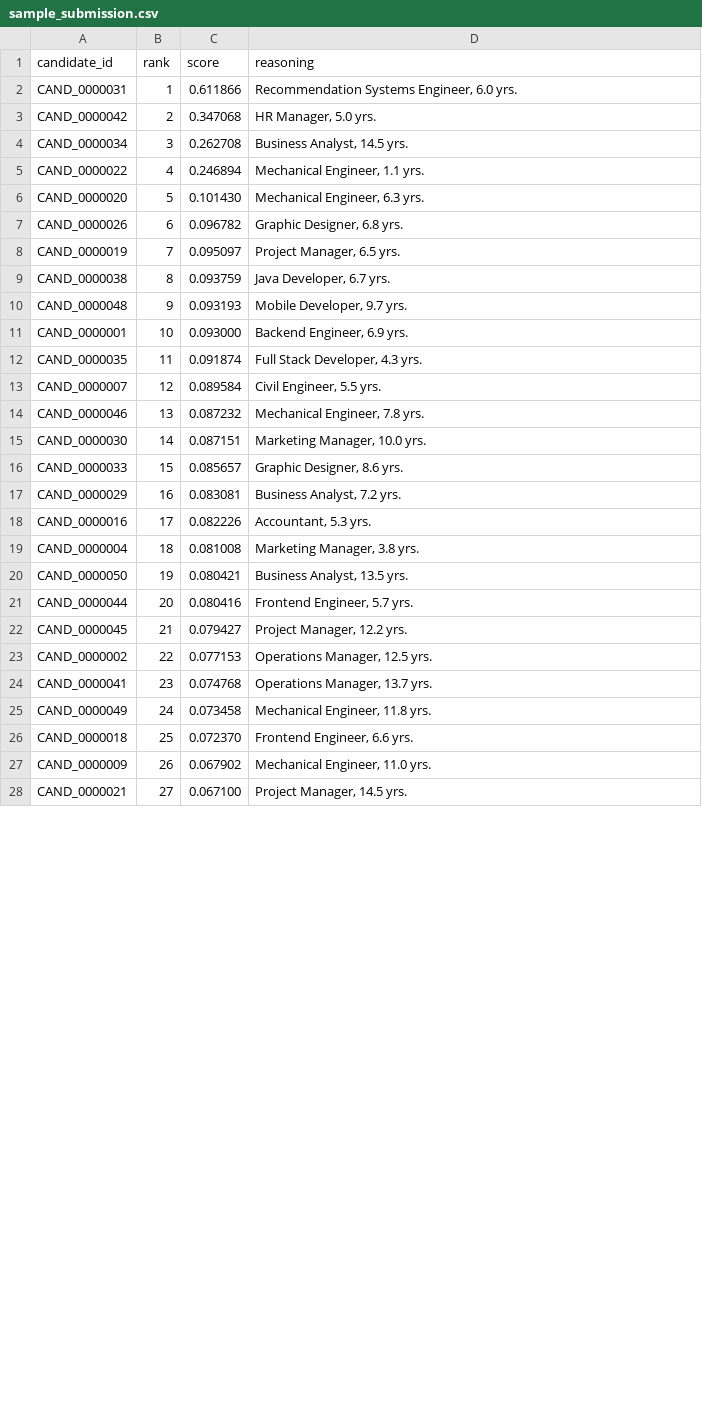
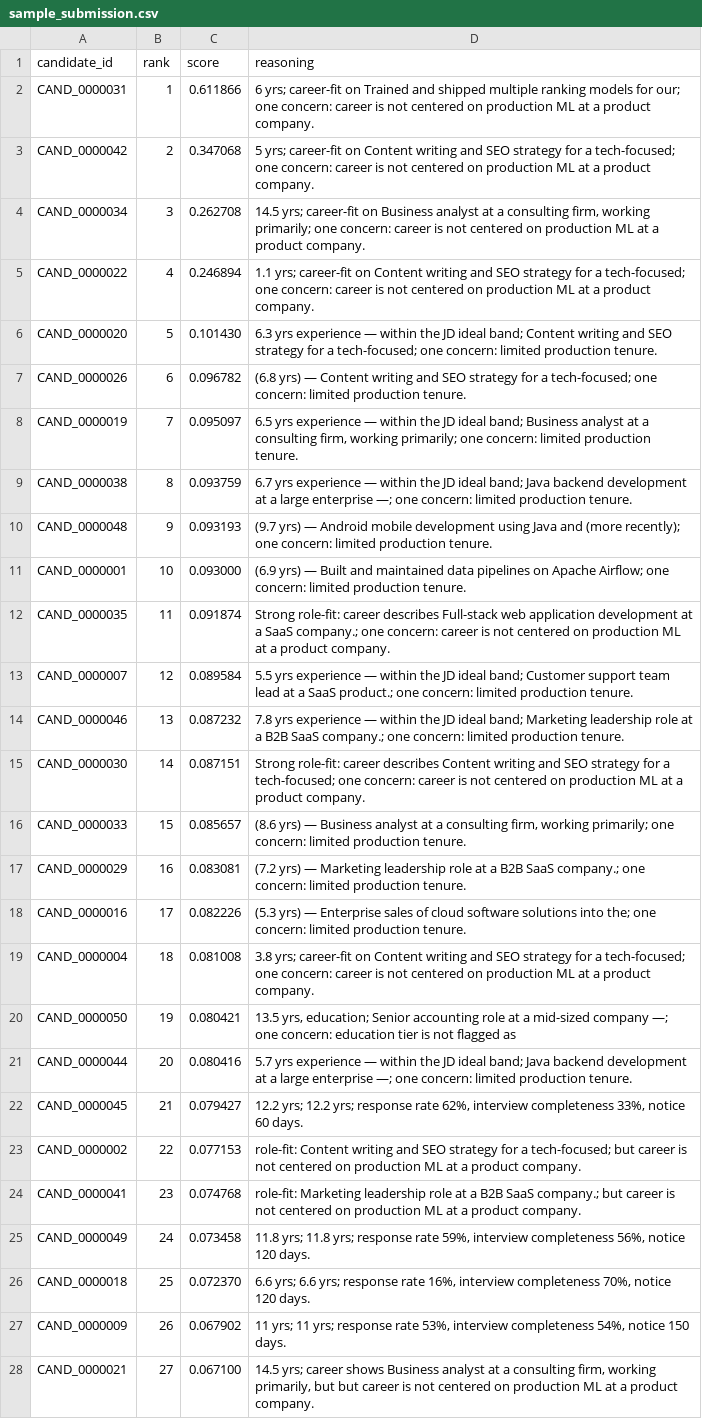
Before and after one commit to sandipan-ds/redrob_project, a CSV file: outputs/sample_submission.csv, drawn as a sheet; only a part is shown; the diff covers the shown part only.

Commit message:
added deterministic reasoning genertaor

```diff
--- a/outputs/sample_submission.csv
+++ b/outputs/sample_submission.csv
@@ -1,28 +1,28 @@
 candidate_id,rank,score,reasoning
-CAND_0000031,1,0.611866,"Recommendation Systems Engineer, 6.0 yrs."
-CAND_0000042,2,0.347068,"HR Manager, 5.0 yrs."
-CAND_0000034,3,0.262708,"Business Analyst, 14.5 yrs."
-CAND_0000022,4,0.246894,"Mechanical Engineer, 1.1 yrs."
-CAND_0000020,5,0.101430,"Mechanical Engineer, 6.3 yrs."
-CAND_0000026,6,0.096782,"Graphic Designer, 6.8 yrs."
-CAND_0000019,7,0.095097,"Project Manager, 6.5 yrs."
-CAND_0000038,8,0.093759,"Java Developer, 6.7 yrs."
-CAND_0000048,9,0.093193,"Mobile Developer, 9.7 yrs."
-CAND_0000001,10,0.093000,"Backend Engineer, 6.9 yrs."
-CAND_0000035,11,0.091874,"Full Stack Developer, 4.3 yrs."
-CAND_0000007,12,0.089584,"Civil Engineer, 5.5 yrs."
-CAND_0000046,13,0.087232,"Mechanical Engineer, 7.8 yrs."
-CAND_0000030,14,0.087151,"Marketing Manager, 10.0 yrs."
-CAND_0000033,15,0.085657,"Graphic Designer, 8.6 yrs."
-CAND_0000029,16,0.083081,"Business Analyst, 7.2 yrs."
-CAND_0000016,17,0.082226,"Accountant, 5.3 yrs."
-CAND_0000004,18,0.081008,"Marketing Manager, 3.8 yrs."
-CAND_0000050,19,0.080421,"Business Analyst, 13.5 yrs."
-CAND_0000044,20,0.080416,"Frontend Engineer, 5.7 yrs."
-CAND_0000045,21,0.079427,"Project Manager, 12.2 yrs."
-CAND_0000002,22,0.077153,"Operations Manager, 12.5 yrs."
-CAND_0000041,23,0.074768,"Operations Manager, 13.7 yrs."
-CAND_0000049,24,0.073458,"Mechanical Engineer, 11.8 yrs."
-CAND_0000018,25,0.072370,"Frontend Engineer, 6.6 yrs."
-CAND_0000009,26,0.067902,"Mechanical Engineer, 11.0 yrs."
-CAND_0000021,27,0.067100,"Project Manager, 14.5 yrs."
+CAND_0000031,1,0.611866,6 yrs; career-fit on Trained and shipped multiple ranking models for our; one concern: career is not centered on production ML at a product company.
+CAND_0000042,2,0.347068,5 yrs; career-fit on Content writing and SEO strategy for a tech-focused; one concern: career is not centered on production ML at a product company.
+CAND_0000034,3,0.262708,"14.5 yrs; career-fit on Business analyst at a consulting firm, working primarily; one concern: career is not centered on production ML at a product company."
+CAND_0000022,4,0.246894,1.1 yrs; career-fit on Content writing and SEO strategy for a tech-focused; one concern: career is not centered on production ML at a product company.
+CAND_0000020,5,0.101430,6.3 yrs experience — within the JD ideal band; Content writing and SEO strategy for a tech-focused; one concern: limited production tenure.
+CAND_0000026,6,0.096782,(6.8 yrs) — Content writing and SEO strategy for a tech-focused; one concern: limited production tenure.
+CAND_0000019,7,0.095097,"6.5 yrs experience — within the JD ideal band; Business analyst at a consulting firm, working primarily; one concern: limited production tenure."
+CAND_0000038,8,0.093759,6.7 yrs experience — within the JD ideal band; Java backend development at a large enterprise —; one concern: limited production tenure.
+CAND_0000048,9,0.093193,(9.7 yrs) — Android mobile development using Java and (more recently); one concern: limited production tenure.
+CAND_0000001,10,0.093000,(6.9 yrs) — Built and maintained data pipelines on Apache Airflow; one concern: limited production tenure.
+CAND_0000035,11,0.091874,Strong role-fit: career describes Full-stack web application development at a SaaS company.; one concern: career is not centered on production ML at a product company.
+CAND_0000007,12,0.089584,5.5 yrs experience — within the JD ideal band; Customer support team lead at a SaaS product.; one concern: limited production tenure.
+CAND_0000046,13,0.087232,7.8 yrs experience — within the JD ideal band; Marketing leadership role at a B2B SaaS company.; one concern: limited production tenure.
+CAND_0000030,14,0.087151,Strong role-fit: career describes Content writing and SEO strategy for a tech-focused; one concern: career is not centered on production ML at a product company.
+CAND_0000033,15,0.085657,"(8.6 yrs) — Business analyst at a consulting firm, working primarily; one concern: limited production tenure."
+CAND_0000029,16,0.083081,(7.2 yrs) — Marketing leadership role at a B2B SaaS company.; one concern: limited production tenure.
+CAND_0000016,17,0.082226,(5.3 yrs) — Enterprise sales of cloud software solutions into the; one concern: limited production tenure.
+CAND_0000004,18,0.081008,3.8 yrs; career-fit on Content writing and SEO strategy for a tech-focused; one concern: career is not centered on production ML at a product company.
+CAND_0000050,19,0.080421,"13.5 yrs, education; Senior accounting role at a mid-sized company —; one concern: education tier is not flagged as"
+CAND_0000044,20,0.080416,5.7 yrs experience — within the JD ideal band; Java backend development at a large enterprise —; one concern: limited production tenure.
+CAND_0000045,21,0.079427,"12.2 yrs; 12.2 yrs; response rate 62%, interview completeness 33%, notice 60 days."
+CAND_0000002,22,0.077153,role-fit: Content writing and SEO strategy for a tech-focused; but career is not centered on production ML at a product company.
+CAND_0000041,23,0.074768,role-fit: Marketing leadership role at a B2B SaaS company.; but career is not centered on production ML at a product company.
+CAND_0000049,24,0.073458,"11.8 yrs; 11.8 yrs; response rate 59%, interview completeness 56%, notice 120 days."
+CAND_0000018,25,0.072370,"6.6 yrs; 6.6 yrs; response rate 16%, interview completeness 70%, notice 120 days."
+CAND_0000009,26,0.067902,"11 yrs; 11 yrs; response rate 53%, interview completeness 54%, notice 150 days."
+CAND_0000021,27,0.067100,"14.5 yrs; career shows Business analyst at a consulting firm, working primarily, but but career is not centered on production ML at a product company."
```
Also changed, not shown: 23 edited cells elsewhere in this file, 4 other files.
